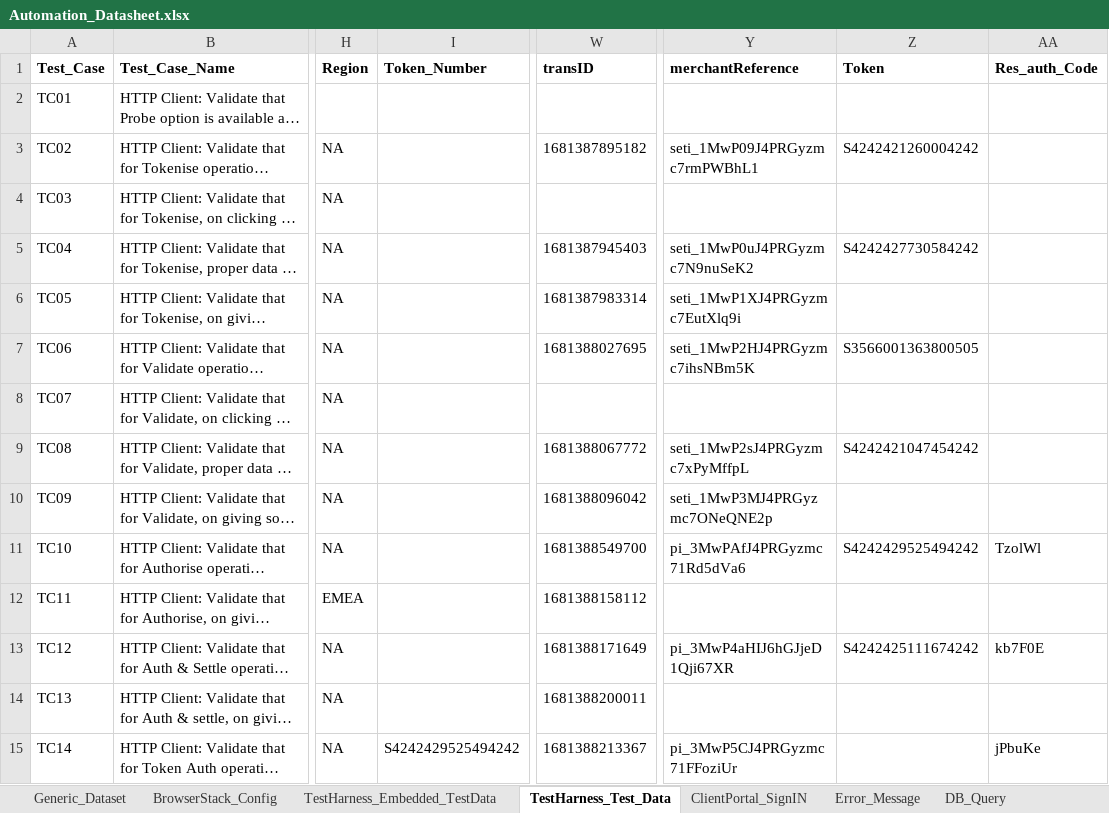
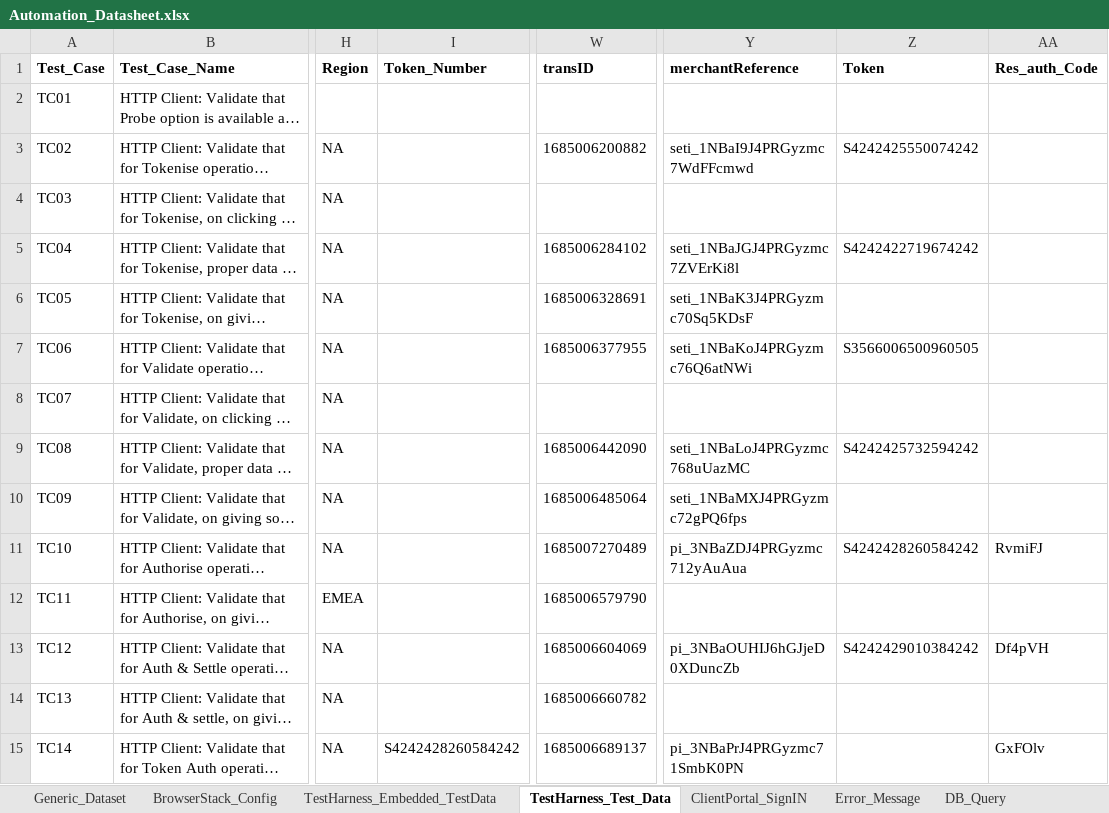
Before and after one commit to gsaha99/Ecommerce_QA, an Excel workbook: Test Data/Automation_Datasheet.xlsx, sheet TestHarness_Test_Data, drawn as a sheet; only a part is shown, gaps mark what is left out; long unchanged cells end in …; values as stored, in another font and other column widths than the file's, no borders; the diff covers the shown part only; the diff names each change by its address in the sheet, - before the commit and + after, or states it on an @@ line.

```diff
--- a/Test Data/Automation_Datasheet.xlsx (sheet TestHarness_Test_Data)
+++ b/Test Data/Automation_Datasheet.xlsx (sheet TestHarness_Test_Data)
-W3 (transID): 1681387895182
+W3 (transID): 1685006200882
-Y3 (merchantReference): seti_1MwP09J4PRGyzmc7rmPWBhL1
+Y3 (merchantReference): seti_1NBaI9J4PRGyzmc7WdFFcmwd
-Z3 (Token): S4242421260004242
+Z3 (Token): S4242425550074242
-W5 (transID): 1681387945403
+W5 (transID): 1685006284102
-Y5 (merchantReference): seti_1MwP0uJ4PRGyzmc7N9nuSeK2
+Y5 (merchantReference): seti_1NBaJGJ4PRGyzmc7ZVErKi8l
-Z5 (Token): S4242427730584242
+Z5 (Token): S4242422719674242
-W6 (transID): 1681387983314
+W6 (transID): 1685006328691
-Y6 (merchantReference): seti_1MwP1XJ4PRGyzmc7EutXlq9i
+Y6 (merchantReference): seti_1NBaK3J4PRGyzmc70Sq5KDsF
-W7 (transID): 1681388027695
+W7 (transID): 1685006377955
-Y7 (merchantReference): seti_1MwP2HJ4PRGyzmc7ihsNBm5K
+Y7 (merchantReference): seti_1NBaKoJ4PRGyzmc76Q6atNWi
-Z7 (Token): S3566001363800505
+Z7 (Token): S3566006500960505
-W9 (transID): 1681388067772
+W9 (transID): 1685006442090
-Y9 (merchantReference): seti_1MwP2sJ4PRGyzmc7xPyMffpL
+Y9 (merchantReference): seti_1NBaLoJ4PRGyzmc768uUazMC
-Z9 (Token): S4242421047454242
+Z9 (Token): S4242425732594242
-W10 (transID): 1681388096042
+W10 (transID): 1685006485064
-Y10 (merchantReference): seti_1MwP3MJ4PRGyzmc7ONeQNE2p
+Y10 (merchantReference): seti_1NBaMXJ4PRGyzmc72gPQ6fps
-W11 (transID): 1681388549700
+W11 (transID): 1685007270489
-Y11 (merchantReference): pi_3MwPAfJ4PRGyzmc71Rd5dVa6
+Y11 (merchantReference): pi_3NBaZDJ4PRGyzmc712yAuAua
-Z11 (Token): S4242429525494242
+Z11 (Token): S4242428260584242
-AA11 (Res_auth_Code): TzolWl
+AA11 (Res_auth_Code): RvmiFJ
-W12 (transID): 1681388158112
+W12 (transID): 1685006579790
-W13 (transID): 1681388171649
+W13 (transID): 1685006604069
-Y13 (merchantReference): pi_3MwP4aHIJ6hGJjeD1Qji67XR
+Y13 (merchantReference): pi_3NBaOUHIJ6hGJjeD0XDuncZb
-Z13 (Token): S4242425111674242
+Z13 (Token): S4242429010384242
-AA13 (Res_auth_Code): kb7F0E
+AA13 (Res_auth_Code): Df4pVH
-W14 (transID): 1681388200011
+W14 (transID): 1685006660782
-I15 (Token_Number): S4242429525494242
+I15 (Token_Number): S4242428260584242
-W15 (transID): 1681388213367
+W15 (transID): 1685006689137
-Y15 (merchantReference): pi_3MwP5CJ4PRGyzmc71FFoziUr
+Y15 (merchantReference): pi_3NBaPrJ4PRGyzmc71SmbK0PN
-AA15 (Res_auth_Code): jPbuKe
+AA15 (Res_auth_Code): GxFOlv
```
Also changed, not shown: 70 edited cells elsewhere in this sheet, sheet TestHarness_Embedded_TestData, 14 other files.
